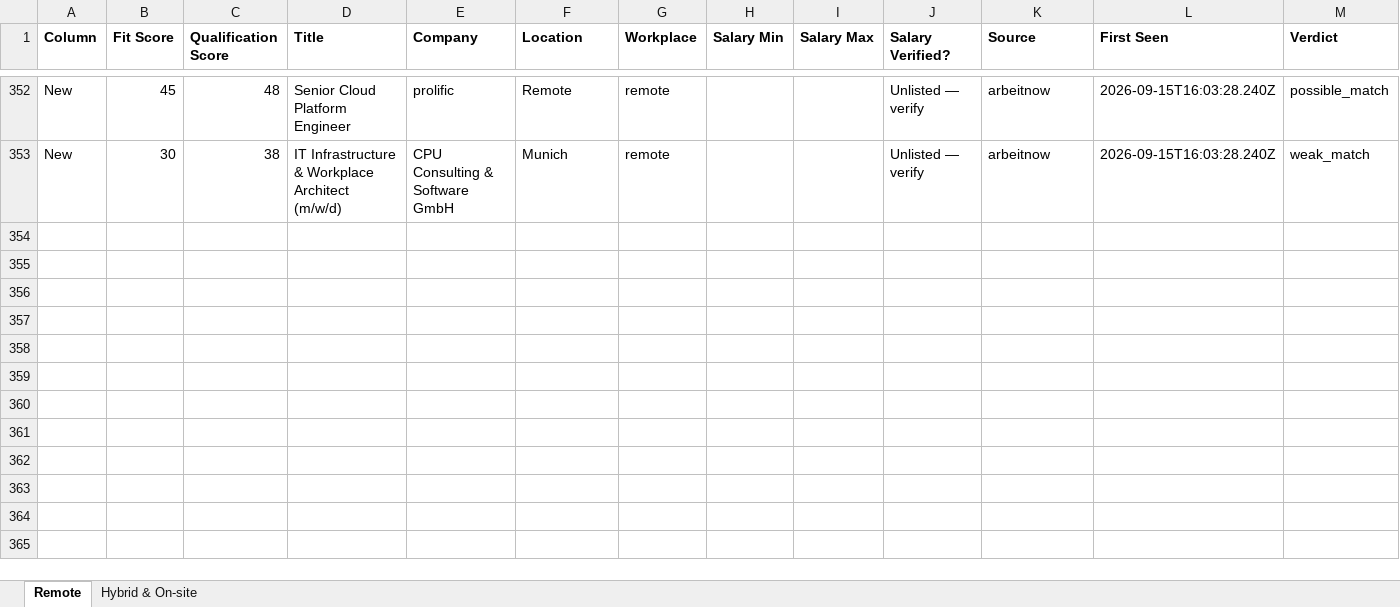
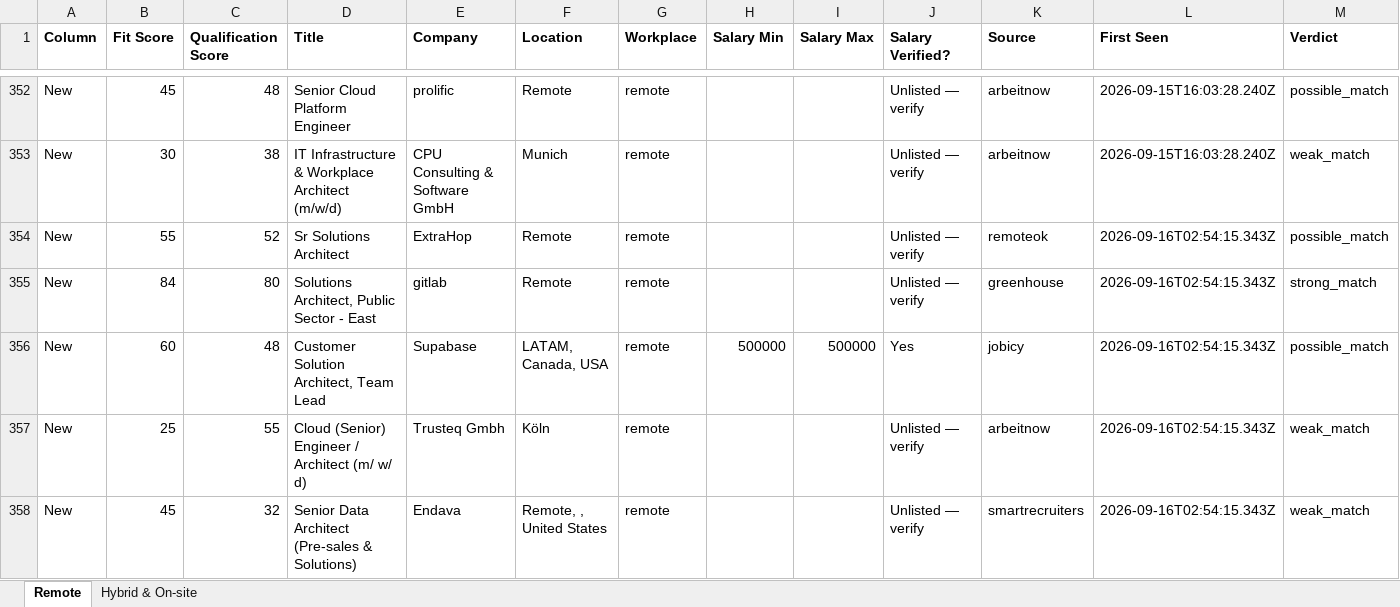
Before and after one commit to naijadamus/goodfela.com, an Excel workbook: hunt/board.xlsx, sheet Remote, drawn as a sheet; only a part is shown, gaps mark what is left out; values as stored, in another font and other column widths than the file's, no borders; rows hold the shown columns only; the diff names each change by its address in the sheet, - before the commit and + after, or states it on an @@ line.

```diff
--- a/hunt/board.xlsx (sheet Remote)
+++ b/hunt/board.xlsx (sheet Remote)
+row 354: New | 55 | 52 | Sr Solutions Architect | ExtraHop | Remote | remote |  |  | Unlisted — verify | remoteok | 2026-09-16T02:54:15.343Z | possible_match
+row 355: New | 84 | 80 | Solutions Architect, Public Sector - East | gitlab | Remote | remote |  |  | Unlisted — verify | greenhouse | 2026-09-16T02:54:15.343Z | strong_match
+row 356: New | 60 | 48 | Customer Solution Architect, Team Lead | Supabase | LATAM, Canada, USA | remote | 500000 | 500000 | Yes | jobicy | 2026-09-16T02:54:15.343Z | possible_match
+row 357: New | 25 | 55 | Cloud (Senior) Engineer / Architect (m/ w/ d) | Trusteq Gmbh | Köln | remote |  |  | Unlisted — verify | arbeitnow | 2026-09-16T02:54:15.343Z | weak_match
+row 358: New | 45 | 32 | Senior Data Architect (Pre-sales & Solutions) | Endava | Remote, , United States | remote |  |  | Unlisted — verify | smartrecruiters | 2026-09-16T02:54:15.343Z | weak_match
```
Also changed, not shown: sheet Hybrid & On-site, 1 other file.
